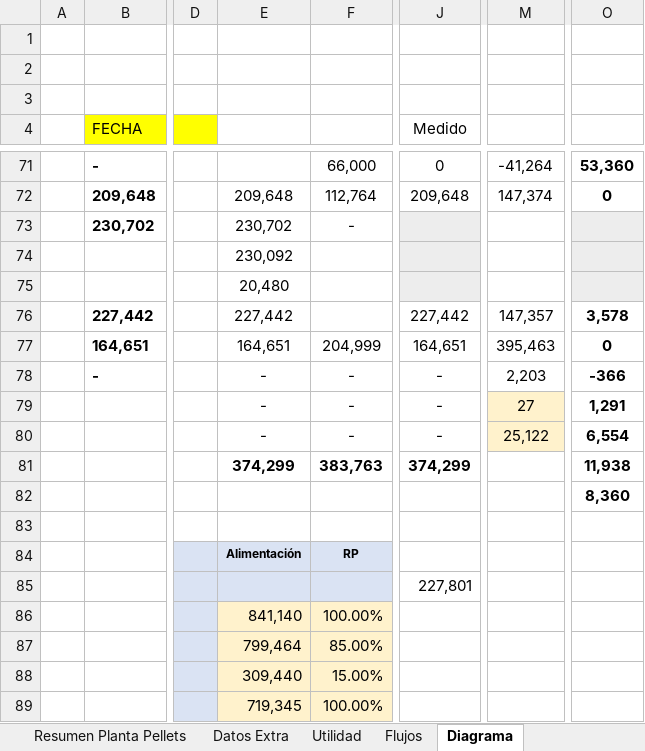
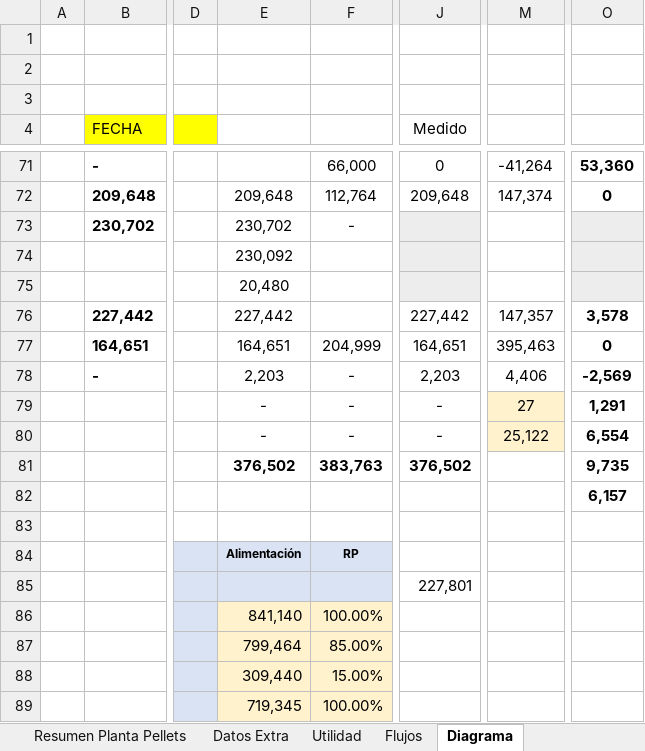
Before and after one commit to fracastr/minera, an Excel workbook: public/Export/Exportar_Huasco_Pellet.xlsx, sheet Diagrama, drawn as a sheet; only a part is shown, gaps mark what is left out; values as stored, in another font and other column widths than the file's, no borders; charts and pictures not drawn; the diff names each change by its address in the sheet, - before the commit and + after, or states it on an @@ line.

```diff
--- a/public/Export/Exportar_Huasco_Pellet.xlsx (sheet Diagrama)
+++ b/public/Export/Exportar_Huasco_Pellet.xlsx (sheet Diagrama)
-E78: -
+E78: 2,203
-J78 (Medido): -
+J78 (Medido): 2,203
-M78: 2,203
+M78: 4,406
-O78: -366
+O78: -2,569
-E81: 374,299
+E81: 376,502
-J81 (Medido): 374,299
+J81 (Medido): 376,502
-O81: 11,938
+O81: 9,735
-O82: 8,360
+O82: 6,157
```
Also changed, not shown: sheet Resumen Planta Pellets.
